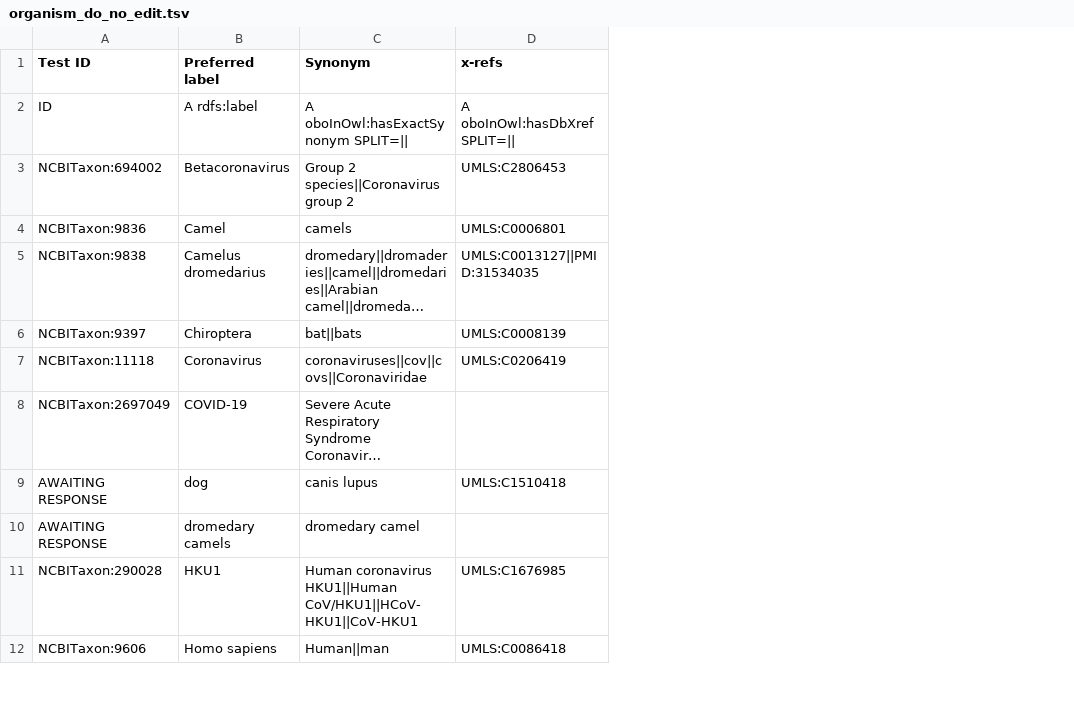
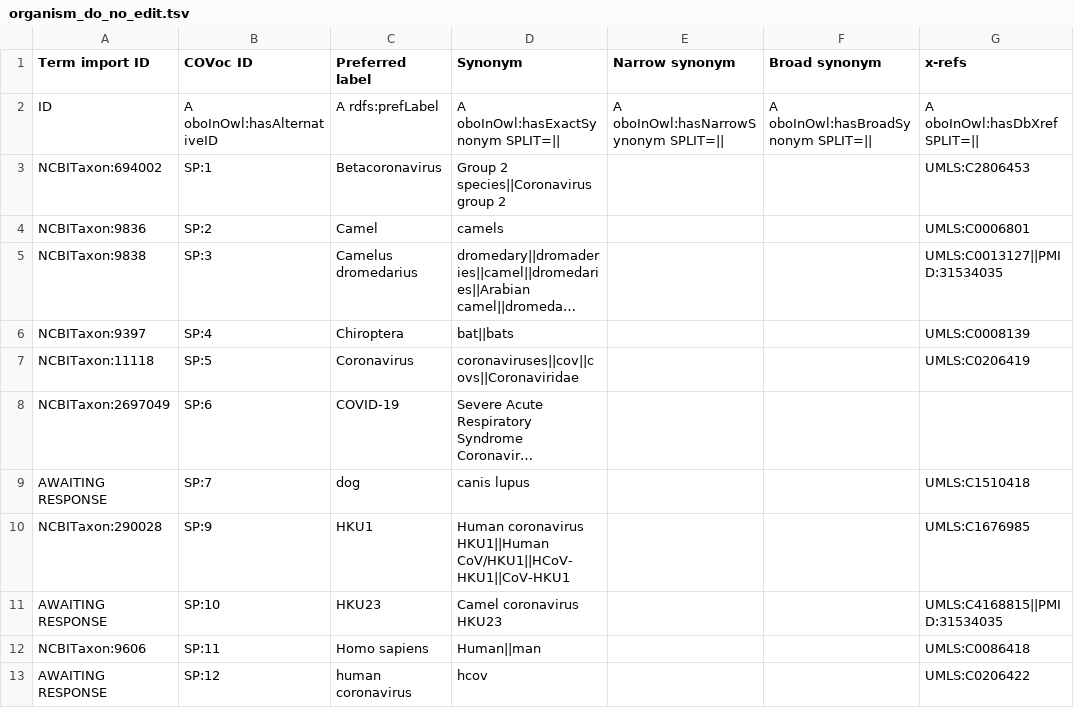
Before and after one commit to EBISPOT/covoc, a TSV file: src/templates/organism_do_no_edit.tsv, drawn as a sheet; only a part is shown; long unchanged cells end in …; removed rows and columns are numbered as before the commit, all else as after; the diff covers the shown part only; the diff names each change by its address in the sheet, - before the commit and + after, or states it on an @@ line.

```diff
--- a/src/templates/organism_do_no_edit.tsv
+++ b/src/templates/organism_do_no_edit.tsv
+column B (COVoc ID), rows 2-10: A oboInOwl:hasAlternativeID | SP:1 | SP:2 | SP:3 | SP:4 | SP:5 | SP:6 | SP:7 | SP:9; row 12: SP:11
+column E (Narrow synonym), row 2: A oboInOwl:hasNarrowSynonym SPLIT=||
+column F (Broad synonym), row 2: A oboInOwl:hasBroadSynonym SPLIT=||
-A1: Test ID
+A1: Term import ID
-C2 (Preferred label): A rdfs:label
+C2 (Preferred label): A rdfs:prefLabel
-row 10: AWAITING RESPONSE | dromedary camels | dromedary camel
+row 11: AWAITING RESPONSE | SP:10 | HKU23 | Camel coronavirus HKU23 |  |  | UMLS:C4168815||PMID:31534035
+row 13: AWAITING RESPONSE | SP:12 | human coronavirus | hcov |  |  | UMLS:C0206422
```
Also changed, not shown: 4 added rows elsewhere in this file, 19 other files.
